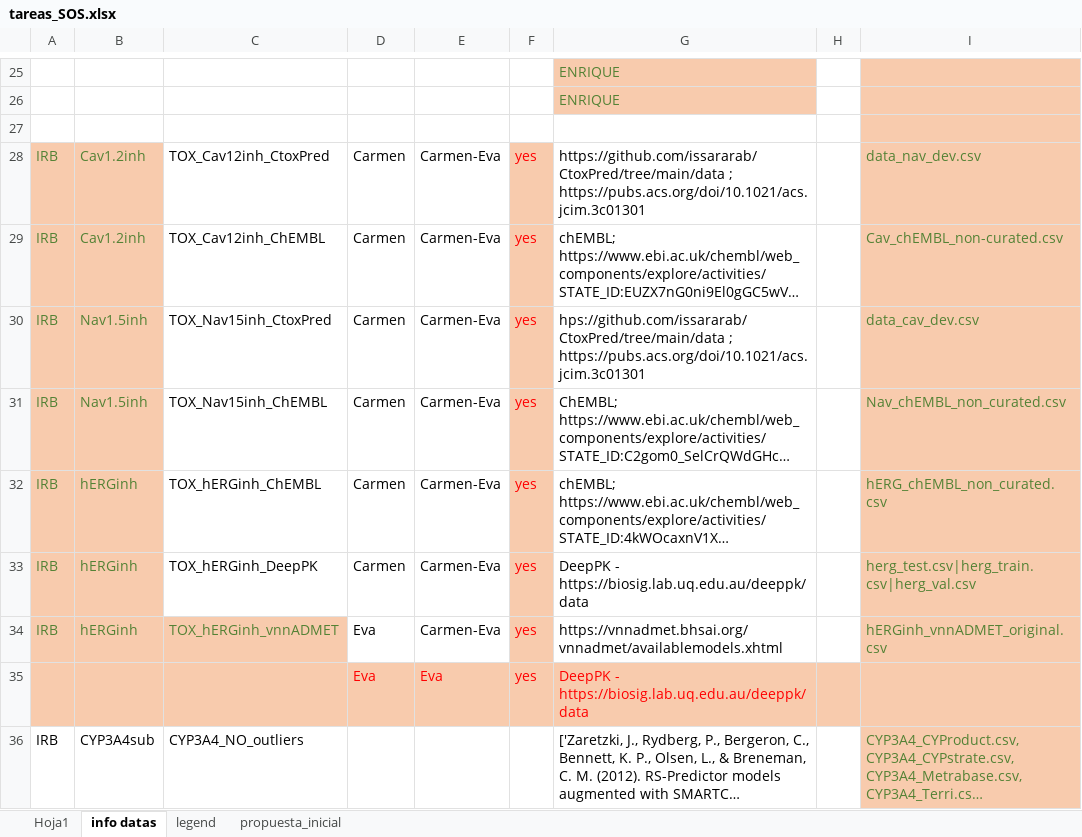
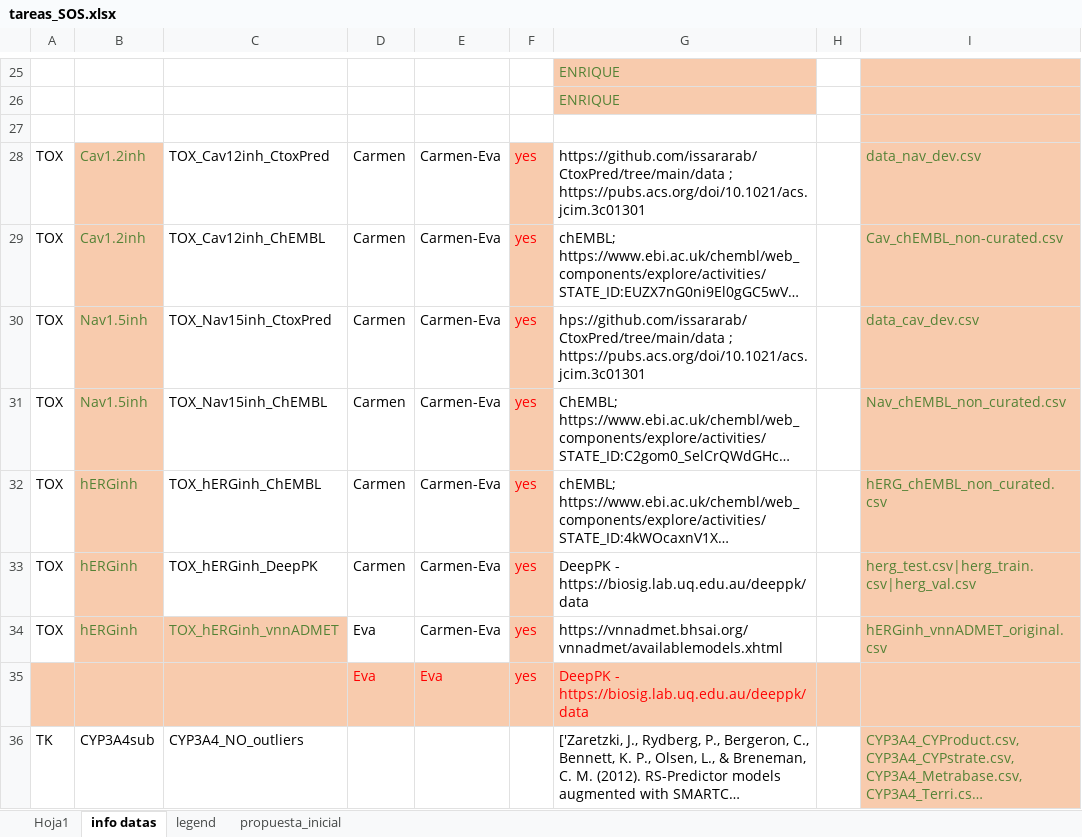
Before and after one commit to ProtoQSAR/IRB, an Excel workbook: tareas_SOS.xlsx, sheet info datas, drawn as a sheet; only a part is shown, gaps mark what is left out; long unchanged cells end in …; values as stored, in another font and other column widths than the file's, no borders; the diff covers the shown part only; the diff names each change by its address in the sheet, - before the commit and + after, or states it on an @@ line.

Commit message:
updte sos

```diff
--- a/tareas_SOS.xlsx (sheet info datas)
+++ b/tareas_SOS.xlsx (sheet info datas)
-A28:A34: IRB
+A28:A34: TOX
@@ A28:A34 fill: #F8CBAD → none, text colour: #548235 → black @@
-A36: IRB
+A36: TK
```
Also changed, not shown: 1 added row and 12 edited cells elsewhere in this sheet, sheet Hoja1.
